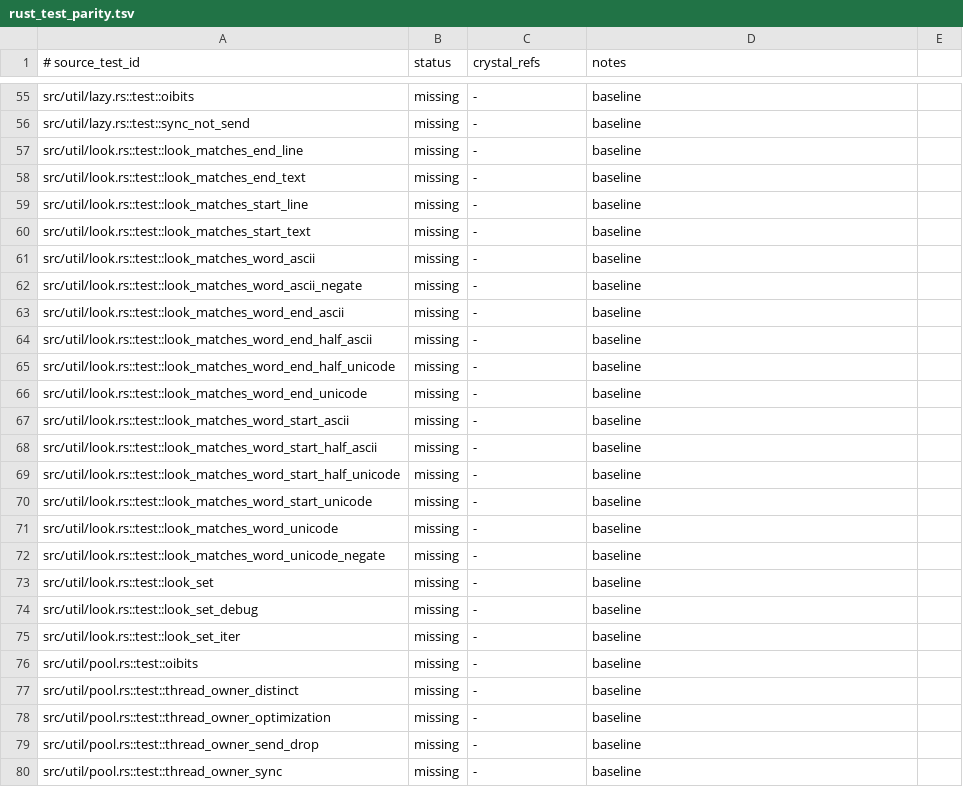
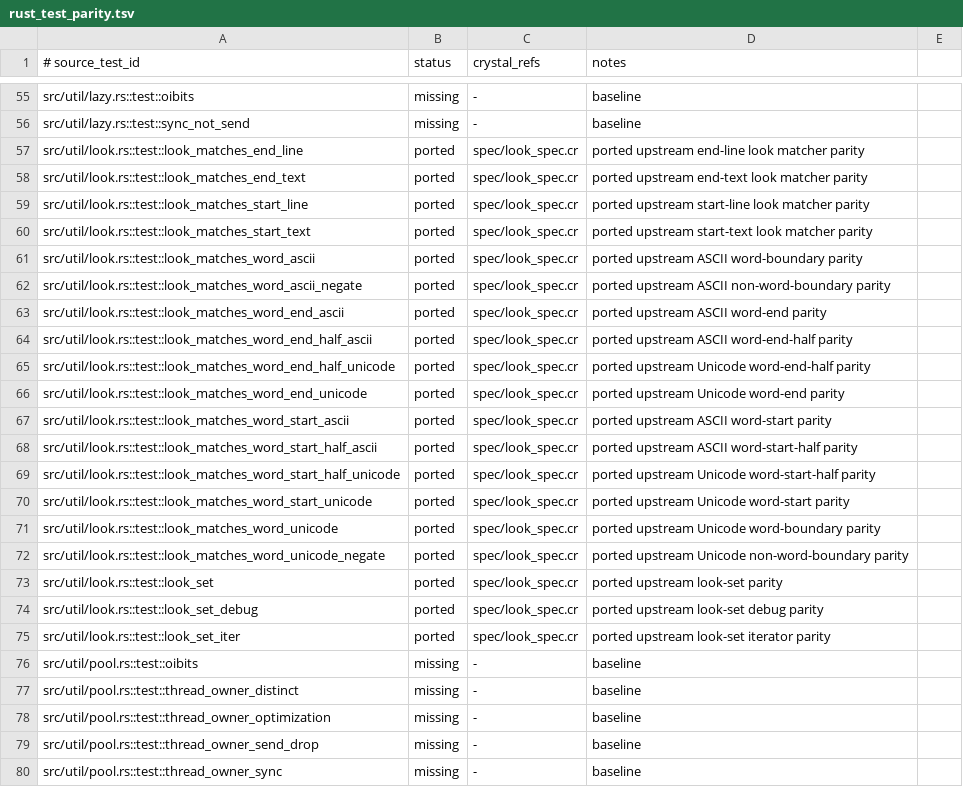
Before and after one commit to dsisnero/regex-automata, a TSV file: plans/inventory/rust_test_parity.tsv, drawn as a sheet; only a part is shown, gaps mark what is left out.

```diff
--- a/plans/inventory/rust_test_parity.tsv
+++ b/plans/inventory/rust_test_parity.tsv
@@ -56,21 +56,21 @@ src/util/lazy.rs::test::oibits	missing	-	baseline
 src/util/lazy.rs::test::sync_not_send	missing	-	baseline
-src/util/look.rs::test::look_matches_end_line	missing	-	baseline
-src/util/look.rs::test::look_matches_end_text	missing	-	baseline
-src/util/look.rs::test::look_matches_start_line	missing	-	baseline
-src/util/look.rs::test::look_matches_start_text	missing	-	baseline
-src/util/look.rs::test::look_matches_word_ascii	missing	-	baseline
-src/util/look.rs::test::look_matches_word_ascii_negate	missing	-	baseline
-src/util/look.rs::test::look_matches_word_end_ascii	missing	-	baseline
-src/util/look.rs::test::look_matches_word_end_half_ascii	missing	-	baseline
-src/util/look.rs::test::look_matches_word_end_half_unicode	missing	-	baseline
-src/util/look.rs::test::look_matches_word_end_unicode	missing	-	baseline
-src/util/look.rs::test::look_matches_word_start_ascii	missing	-	baseline
-src/util/look.rs::test::look_matches_word_start_half_ascii	missing	-	baseline
-src/util/look.rs::test::look_matches_word_start_half_unicode	missing	-	baseline
-src/util/look.rs::test::look_matches_word_start_unicode	missing	-	baseline
-src/util/look.rs::test::look_matches_word_unicode	missing	-	baseline
-src/util/look.rs::test::look_matches_word_unicode_negate	missing	-	baseline
-src/util/look.rs::test::look_set	missing	-	baseline
-src/util/look.rs::test::look_set_debug	missing	-	baseline
-src/util/look.rs::test::look_set_iter	missing	-	baseline
+src/util/look.rs::test::look_matches_end_line	ported	spec/look_spec.cr	ported upstream end-line look matcher parity
+src/util/look.rs::test::look_matches_end_text	ported	spec/look_spec.cr	ported upstream end-text look matcher parity
+src/util/look.rs::test::look_matches_start_line	ported	spec/look_spec.cr	ported upstream start-line look matcher parity
+src/util/look.rs::test::look_matches_start_text	ported	spec/look_spec.cr	ported upstream start-text look matcher parity
+src/util/look.rs::test::look_matches_word_ascii	ported	spec/look_spec.cr	ported upstream ASCII word-boundary parity
+src/util/look.rs::test::look_matches_word_ascii_negate	ported	spec/look_spec.cr	ported upstream ASCII non-word-boundary parity
+src/util/look.rs::test::look_matches_word_end_ascii	ported	spec/look_spec.cr	ported upstream ASCII word-end parity
+src/util/look.rs::test::look_matches_word_end_half_ascii	ported	spec/look_spec.cr	ported upstream ASCII word-end-half parity
+src/util/look.rs::test::look_matches_word_end_half_unicode	ported	spec/look_spec.cr	ported upstream Unicode word-end-half parity
+src/util/look.rs::test::look_matches_word_end_unicode	ported	spec/look_spec.cr	ported upstream Unicode word-end parity
+src/util/look.rs::test::look_matches_word_start_ascii	ported	spec/look_spec.cr	ported upstream ASCII word-start parity
+src/util/look.rs::test::look_matches_word_start_half_ascii	ported	spec/look_spec.cr	ported upstream ASCII word-start-half parity
+src/util/look.rs::test::look_matches_word_start_half_unicode	ported	spec/look_spec.cr	ported upstream Unicode word-start-half parity
+src/util/look.rs::test::look_matches_word_start_unicode	ported	spec/look_spec.cr	ported upstream Unicode word-start parity
+src/util/look.rs::test::look_matches_word_unicode	ported	spec/look_spec.cr	ported upstream Unicode word-boundary parity
+src/util/look.rs::test::look_matches_word_unicode_negate	ported	spec/look_spec.cr	ported upstream Unicode non-word-boundary parity
+src/util/look.rs::test::look_set	ported	spec/look_spec.cr	ported upstream look-set parity
+src/util/look.rs::test::look_set_debug	ported	spec/look_spec.cr	ported upstream look-set debug parity
+src/util/look.rs::test::look_set_iter	ported	spec/look_spec.cr	ported upstream look-set iterator parity
 src/util/pool.rs::test::oibits	missing	-	baseline
```
Also changed, not shown: plans/inventory/rust_port_inventory.tsv, plans/inventory/rust_source_parity.tsv, 3 other files.
